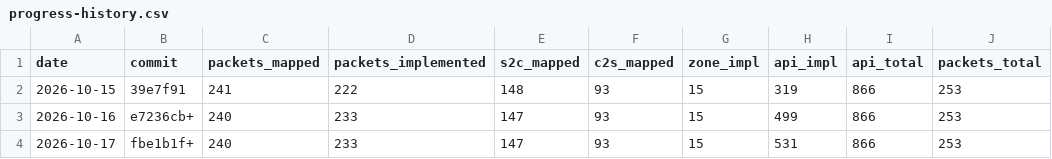
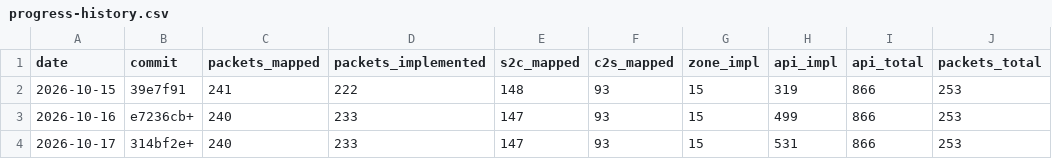
Before and after one commit to AlexPerrin/osrs-plugins-reverse, a CSV file: docs/progress-history.csv, drawn as a sheet.

```diff
--- a/docs/progress-history.csv
+++ b/docs/progress-history.csv
@@ -3,2 +3,2 @@ date,commit,packets_mapped,packets_implemented,s2c_mapped,c2s_mapped,zone_impl,a
 2026-10-16,e7236cb+,240,233,147,93,15,499,866,253
-2026-10-17,fbe1b1f+,240,233,147,93,15,531,866,253
+2026-10-17,314bf2e+,240,233,147,93,15,531,866,253
```
Also changed, not shown: 2 other files.
